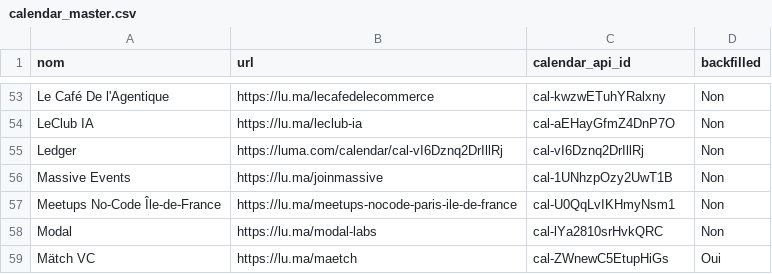
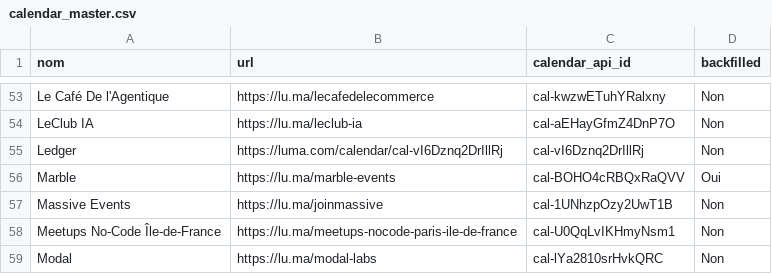
Before and after one commit to JM257165/luma-paris, a CSV file: data/calendar_master.csv, drawn as a sheet; only a part is shown, gaps mark what is left out; the shorter side is filled out with more unchanged rows.

```diff
--- a/data/calendar_master.csv
+++ b/data/calendar_master.csv
@@ -55,2 +55,3 @@ LeClub IA,https://lu.ma/leclub-ia,cal-aEHayGfmZ4DnP7O,Non
 Ledger,https://luma.com/calendar/cal-vI6Dznq2DrIllRj,cal-vI6Dznq2DrIllRj,Non
+Marble,https://lu.ma/marble-events,cal-BOHO4cRBQxRaQVV,Oui
 Massive Events,https://lu.ma/joinmassive,cal-1UNhzpOzy2UwT1B,Non
```
Also changed, not shown: 6 other files.
